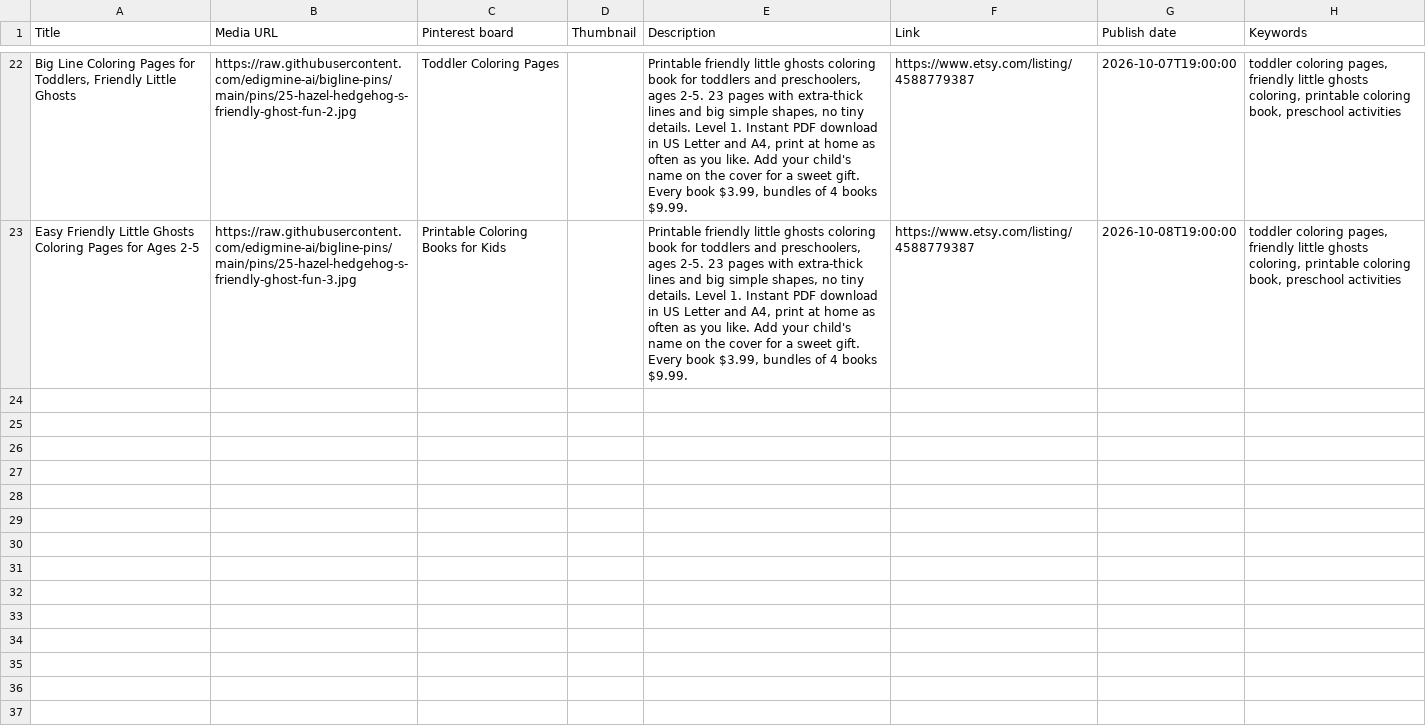
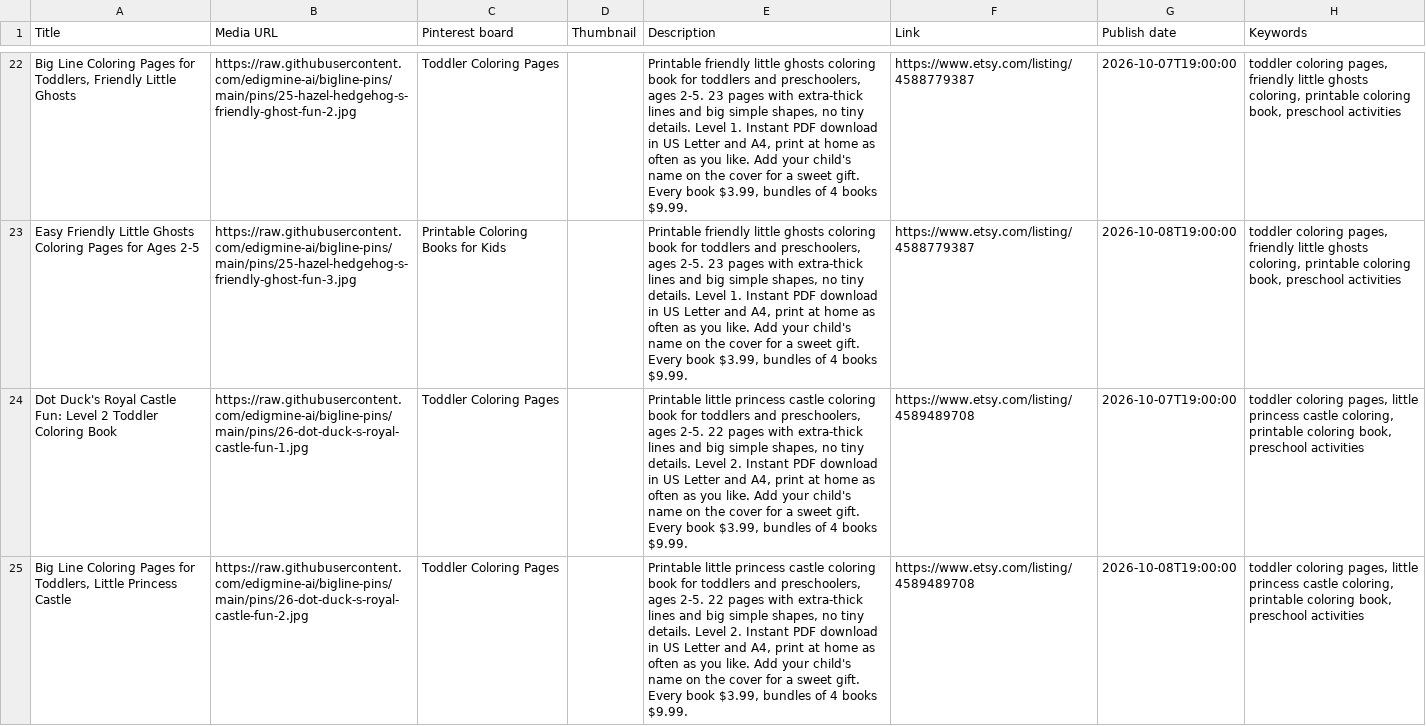
Before and after one commit to edigmine-ai/bigline-pins, a CSV file: pins-2026-W41.csv, drawn as a sheet; only a part is shown, gaps mark what is left out; the diff covers the shown part only; the diff names each change by its address in the sheet, - before the commit and + after, or states it on an @@ line.

Commit message:
pins: Dot Duck's Royal Castle Fun

```diff
--- a/pins-2026-W41.csv
+++ b/pins-2026-W41.csv
+row 24: Dot Duck's Royal Castle Fun: Level 2 Toddler Coloring Book | https://raw.githubusercontent.com/edigmine-ai/bigline-pins/main/pins/26-dot-duck-s-royal-castle-fun-1.jpg | Toddler Coloring Pages |  | Printable little princess castle coloring book for toddlers and preschoolers, ages 2-5. 22 pages with extra-thick lines and big simple shapes, no tiny details. Level 2. Instant PDF download in US Letter and A4, print at home as often as you like. Add your child's name on the cover for a sweet gift. Every book $3.99, bundles of 4 books $9.99. | https://www.etsy.com/listing/4589489708 | 2026-10-07T19:00:00 | toddler coloring pages, little princess castle coloring, printable coloring book, preschool activities
+row 25: Big Line Coloring Pages for Toddlers, Little Princess Castle | https://raw.githubusercontent.com/edigmine-ai/bigline-pins/main/pins/26-dot-duck-s-royal-castle-fun-2.jpg | Toddler Coloring Pages |  | Printable little princess castle coloring book for toddlers and preschoolers, ages 2-5. 22 pages with extra-thick lines and big simple shapes, no tiny details. Level 2. Instant PDF download in US Letter and A4, print at home as often as you like. Add your child's name on the cover for a sweet gift. Every book $3.99, bundles of 4 books $9.99. | https://www.etsy.com/listing/4589489708 | 2026-10-08T19:00:00 | toddler coloring pages, little princess castle coloring, printable coloring book, preschool activities
```
Also changed, not shown: 1 added row elsewhere in this file, 3 other files.
